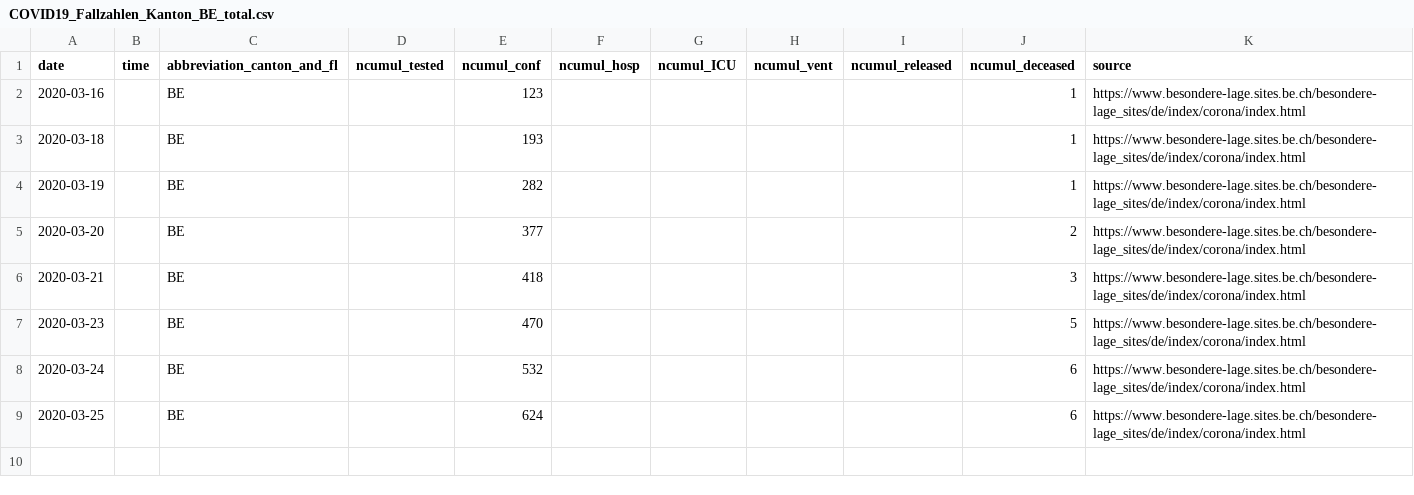
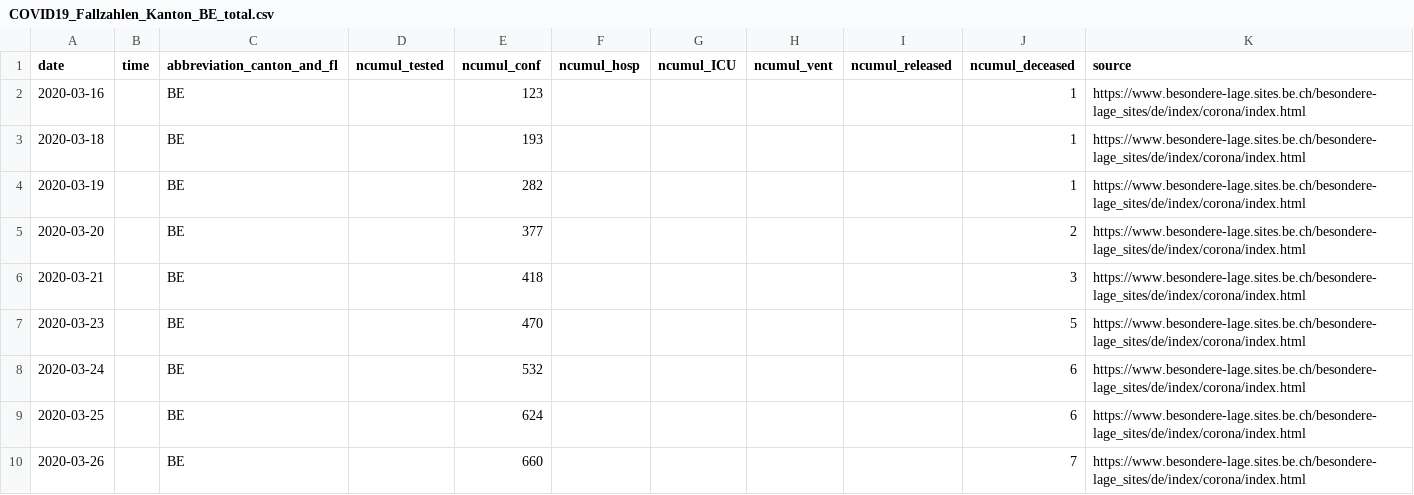
Before and after one commit to CorinneHuegli/covid_19, a CSV file: fallzahlen_kanton_total_csv/COVID19_Fallzahlen_Kanton_BE_total.csv, drawn as a sheet.

```diff
--- a/fallzahlen_kanton_total_csv/COVID19_Fallzahlen_Kanton_BE_total.csv
+++ b/fallzahlen_kanton_total_csv/COVID19_Fallzahlen_Kanton_BE_total.csv
@@ -9 +9,2 @@ date,time,abbreviation_canton_and_fl,ncumul_tested,ncumul_conf,ncumul_hosp,ncumu
 2020-03-25,"",BE,"",624,"","","","",6,https://www.besondere-lage.sites.be.ch/besondere-lage_sites/de/index/corona/index.html
+2020-03-26,"",BE,,660,,,,,7,https://www.besondere-lage.sites.be.ch/besondere-lage_sites/de/index/corona/index.html
```
